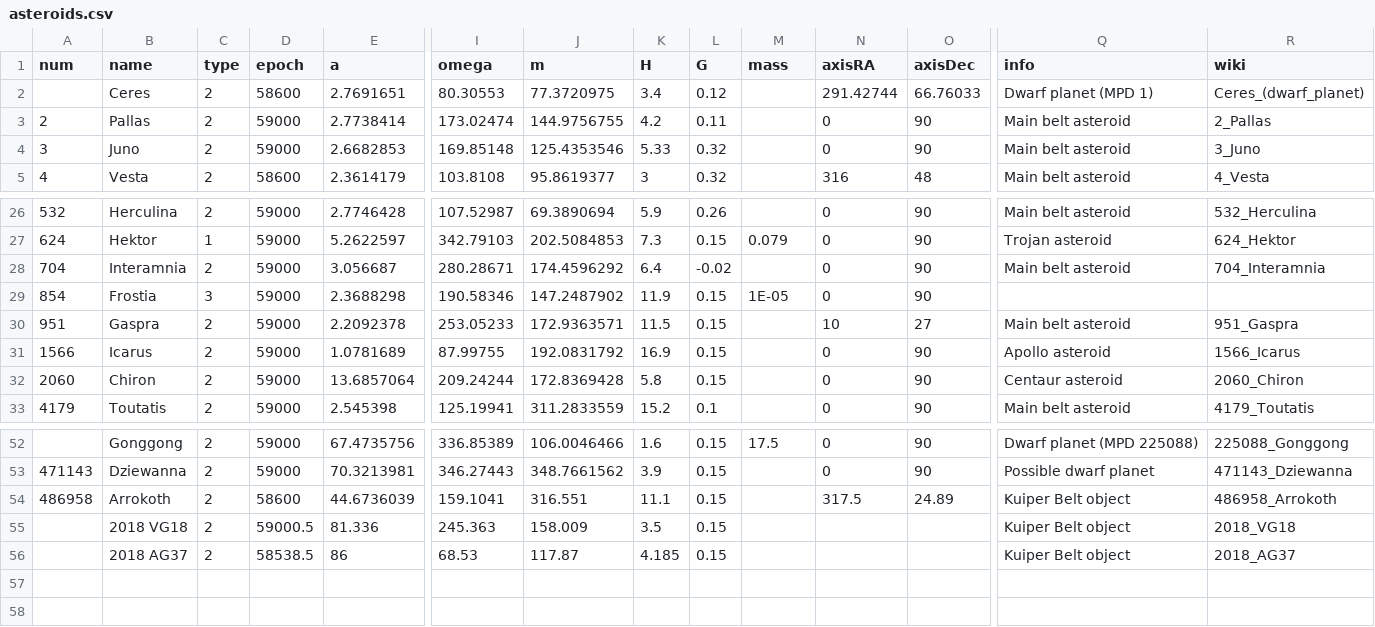
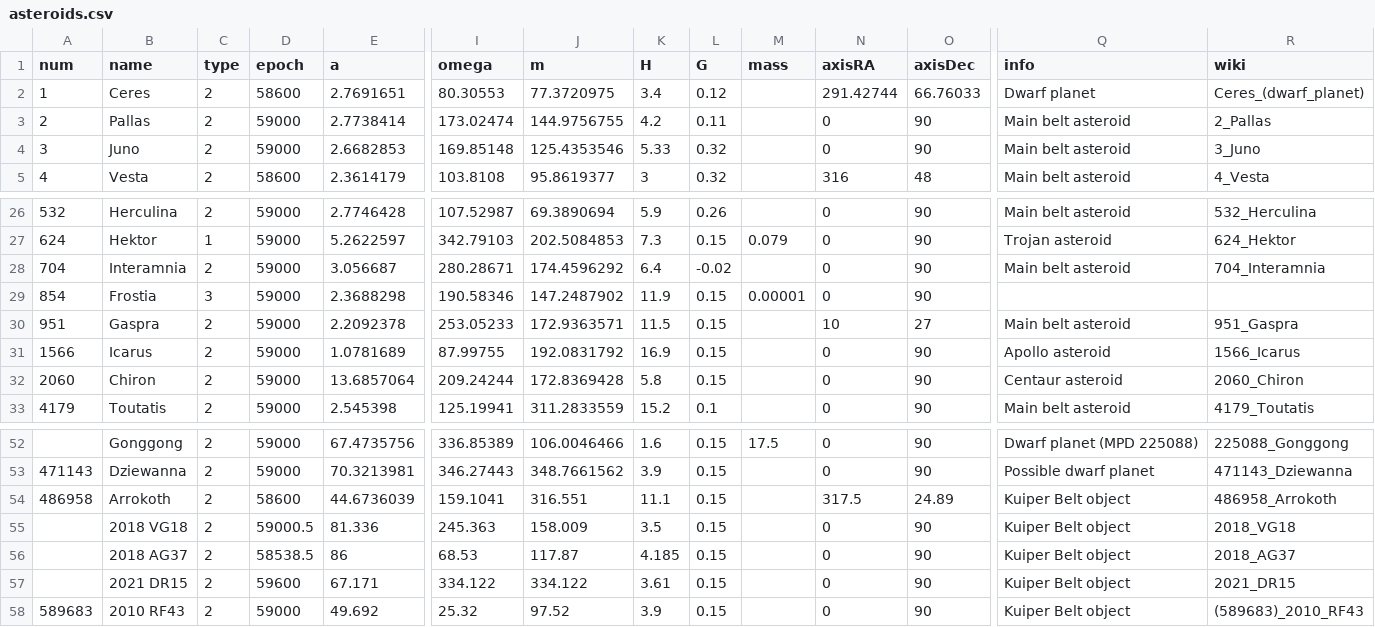
Before and after one commit to bitterstoat/orrery, a CSV file: data/asteroids.csv, drawn as a sheet; only a part is shown, gaps mark what is left out; rows hold the shown columns only; the diff names each change by its address in the sheet, - before the commit and + after, or states it on an @@ line.

```diff
--- a/data/asteroids.csv
+++ b/data/asteroids.csv
-A2 (num): (empty)
+A2 (num): 1
-Q2 (info): Dwarf planet (MPD 1)
+Q2 (info): Dwarf planet
-M29 (mass): 1E-05
+M29 (mass): 0.00001
-N55:N56 (axisRA): (empty)
+N55:N56 (axisRA): 0
-O55:O56 (axisDec): (empty)
+O55:O56 (axisDec): 90
+row 57:  | 2021 DR15 | 2 | 59600 | 67.171 | 334.122 | 334.122 | 3.61 | 0.15 |  | 0 | 90 | Kuiper Belt object | 2021_DR15
+row 58: 589683 | 2010 RF43 | 2 | 59000 | 49.692 | 25.32 | 97.52 | 3.9 | 0.15 |  | 0 | 90 | Kuiper Belt object | (589683)_2010_RF43
```
Also changed, not shown: data/asteroids2.csv, 11 other files.
